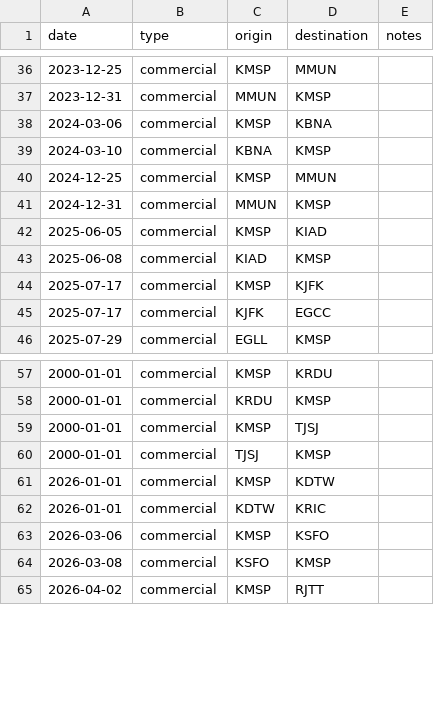
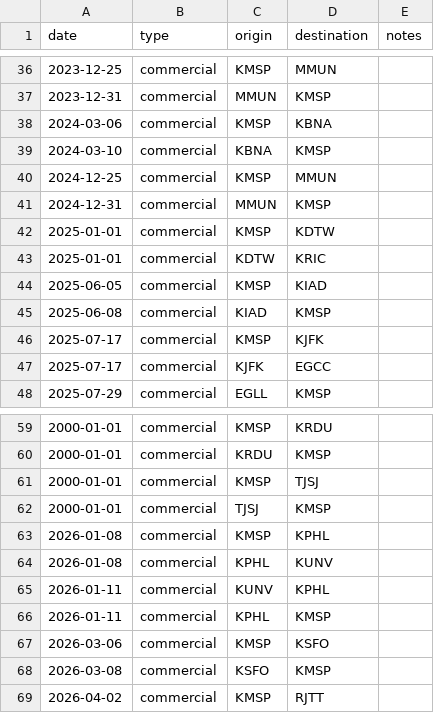
Before and after one commit to cpstrommen/strommen.github.io, a CSV file: assets/routes/flights.csv, drawn as a sheet; only a part is shown, gaps mark what is left out.

Commit message:
feat(flights): update flight routes for 2025 and 2026

```diff
--- a/assets/routes/flights.csv
+++ b/assets/routes/flights.csv
@@ -41,2 +41,4 @@ date,type,origin,destination,notes
 2024-12-31,commercial,MMUN,KMSP,
+2025-01-01,commercial,KMSP,KDTW,
+2025-01-01,commercial,KDTW,KRIC,
 2025-06-05,commercial,KMSP,KIAD,
@@ -60,4 +62,6 @@ date,type,origin,destination,notes
 2000-01-01,commercial,TJSJ,KMSP,
-2026-01-01,commercial,KMSP,KDTW,
-2026-01-01,commercial,KDTW,KRIC,
+2026-01-08,commercial,KMSP,KPHL,
+2026-01-08,commercial,KPHL,KUNV,
+2026-01-11,commercial,KUNV,KPHL,
+2026-01-11,commercial,KPHL,KMSP,
 2026-03-06,commercial,KMSP,KSFO,
```
Also changed, not shown: 1 other file.
